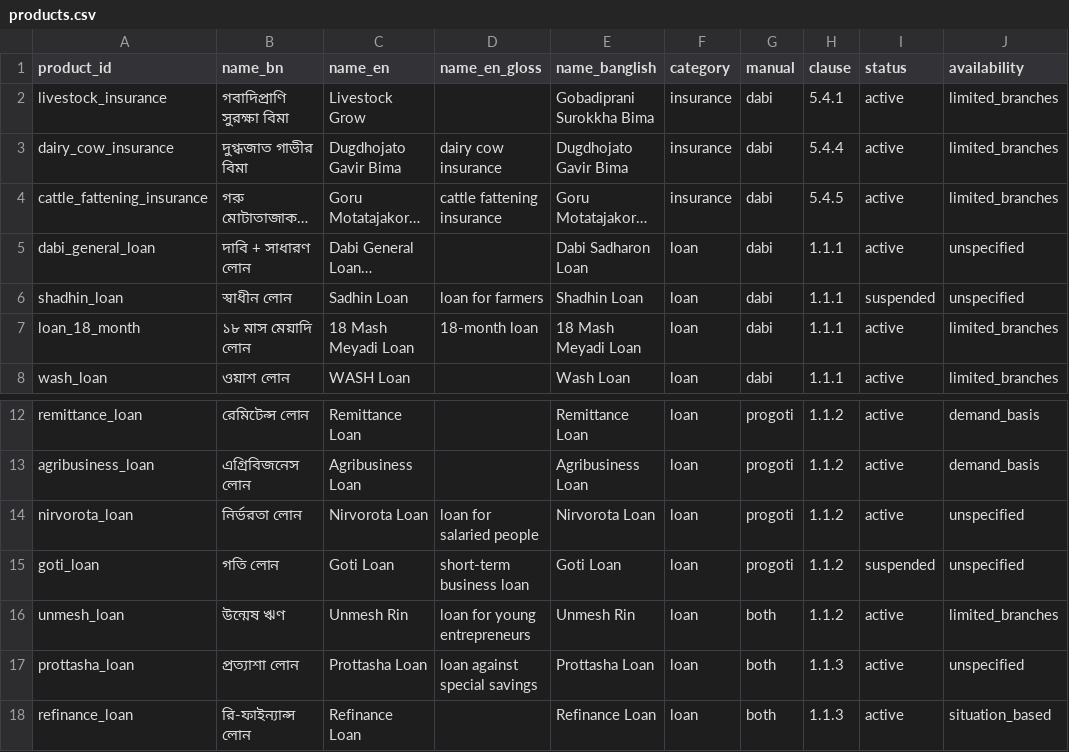
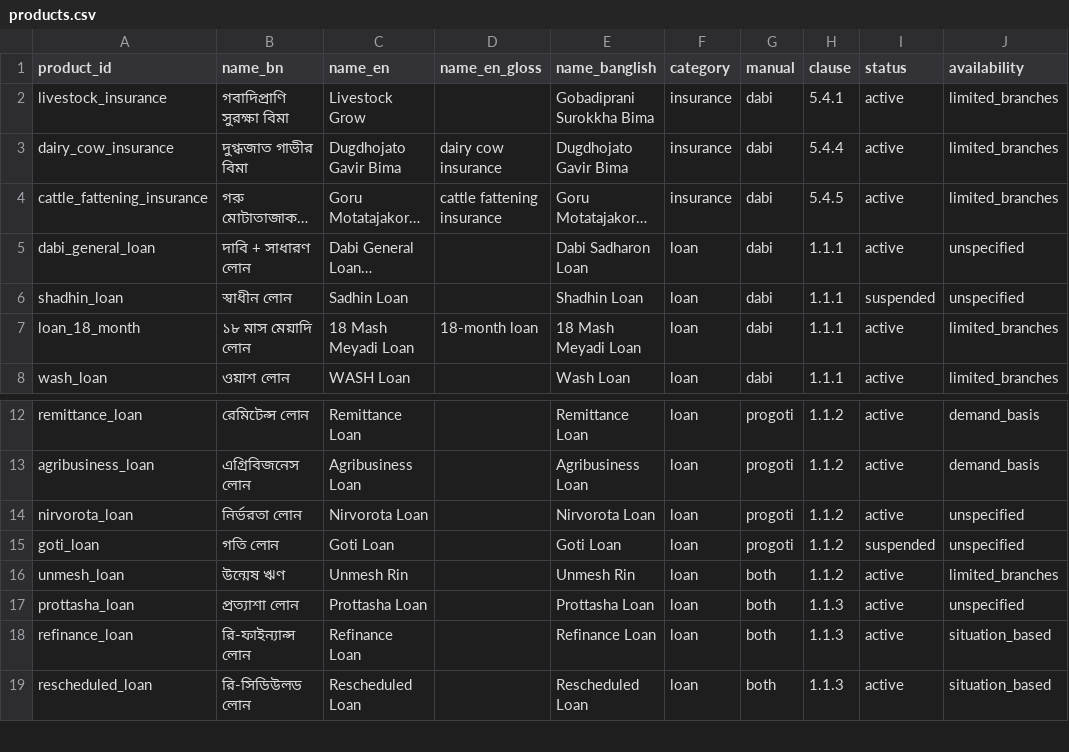
Before and after one commit to Sadman-Rahman25/bengali-faq-assistant, a CSV file: data/registry/products.csv, drawn as a sheet; only a part is shown, gaps mark what is left out; the shorter side is filled out with more unchanged rows; long unchanged cells end in …; the diff names each change by its address in the sheet, - before the commit and + after, or states it on an @@ line.

Commit message:
FAQ final English review: edits applied, 46 of 48 approved in English
- Brand names take no gloss: Sadhin, Nirvorota, Goti, Unmesh and
  Prottasha lose their descriptions in questions and answers, and their
  name_en_gloss is emptied in products.csv. 11 glosses stay.
- F-05 English drops ", in all branches"; F-16's question names আরোগ্য
  ঋণ; F-32 says "the reasons in either insurer's policy".
- "declining balance" -> "declining rate" (8 answers) and
  "existing-client loan" -> "existing loan" (3), recorded in a new
  data/faq/en_terms.csv that faq_check now enforces both ways.
- F-39's claim-step labels follow the manual's own ধাপ ১-৪.
- Approved by Sadman Rahman: F-14 and F-36 in Bengali, and the English
  of 43 answers. Not approved: F-32 (English), F-39 (both).

```diff
--- a/data/registry/products.csv
+++ b/data/registry/products.csv
-D6 (name_en_gloss): loan for farmers
+D6 (name_en_gloss): (empty)
-D14 (name_en_gloss): loan for salaried people
+D14 (name_en_gloss): (empty)
-D15 (name_en_gloss): short-term business loan
+D15 (name_en_gloss): (empty)
-D16 (name_en_gloss): loan for young entrepreneurs
+D16 (name_en_gloss): (empty)
-D17 (name_en_gloss): loan against special savings
+D17 (name_en_gloss): (empty)
```
Also changed, not shown: data/faq/answers.csv, 3 other files.
